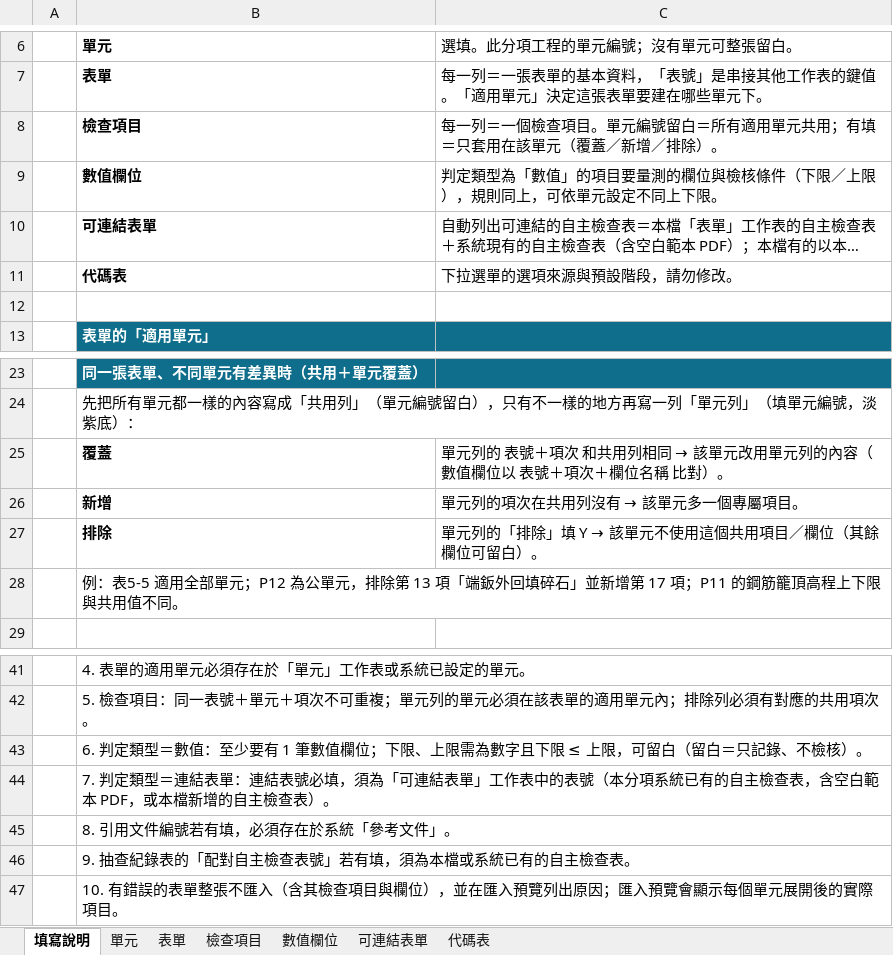
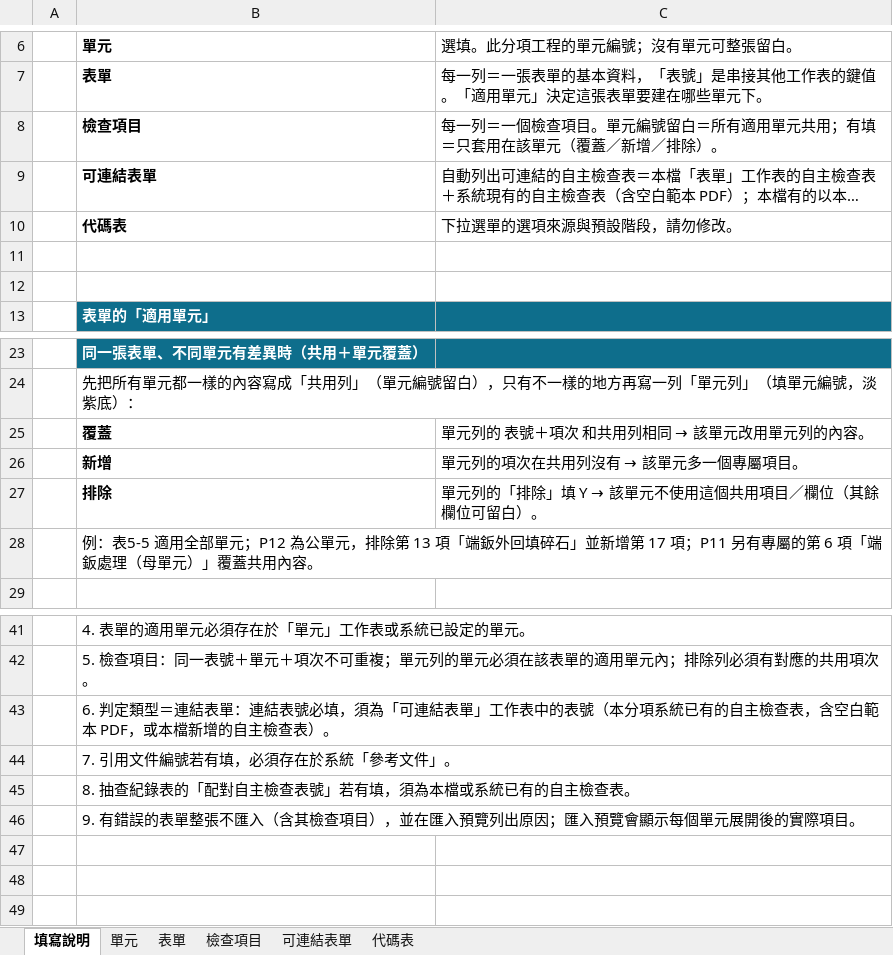
Before and after one commit to brianchou7310/MRT-Construction-QMS, an Excel workbook: v3/templates/export-base.xlsx, sheet 填寫說明, drawn as a sheet; only a part is shown, gaps mark what is left out; long unchanged cells end in …; values as stored, in another font and other column widths than the file's, no borders; removed rows and columns are numbered as before the commit, all else as after; the diff names each change by its address in the sheet, - before the commit and + after, or states it on an @@ line.

```diff
--- a/v3/templates/export-base.xlsx (sheet 填寫說明)
+++ b/v3/templates/export-base.xlsx (sheet 填寫說明)
-sheet tab: 數值欄位
-row 9:  | 數值欄位 | 判定類型為「數值」的項目要量測的欄位與檢核條件（下限／上限），規則同上，可依單元設定不同上下限。
+row 11: (empty)
@@ C25 (選填。此分項工程的單元編號；沒有單元可整張留白。): 單元列的 表號＋項次 和共用列相同 → 該單元改用單元列的內容（數值欄位以 表號＋項次＋欄位名稱 比對）。 → 單元列的 表號＋項次 和共用列相同 → 該單元改用單元列的內容。 @@
-B28 (單元): …17 項；P11 的鋼筋籠頂高程上下限與共用值不同。
+B28 (單元): …17 項；P11 另有專屬的第 6 項「端鈑處理（母單元）」覆蓋共用內容。
-B43 (單元): …定類型＝數值：至少要有 1 筆數值欄位；下限、上限需為數字且下限 ≤ 上限，可留白（留白＝只記錄、不檢核）。
+B43 (單元): …定類型＝連結表單：連結表號必填，須為「可連結表單」工作表中的表號（本分項系統已有的自主檢查表，含空白範本 PDF，或本檔新增的自主檢查表）。
-B44 (單元): 7. 判定類型＝連結表單：連結表號必填，須為「可連結表單」工作表中的表號（本分項系統已有的自主檢查表，含空白範本 PDF，或本檔新增的自主檢查表）。
+B44 (單元): 7. 引用文件編號若有填，必須存在於系統「參考文件」。
-B45 (單元): 8. 引用文件編號若有填，必須存在於系統「參考文件」。
+B45 (單元): 8. 抽查紀錄表的「配對自主檢查表號」若有填，須為本檔或系統已有的自主檢查表。
-B46 (單元): 9. 抽查紀錄表的「配對自主檢查表號」若有填，須為本檔或系統已有的自主檢查表。
+B46 (單元): 9. 有錯誤的表單整張不匯入（含其檢查項目），並在匯入預覽列出原因；匯入預覽會顯示每個單元展開後的實際項目。
-row 47:  | 10. 有錯誤的表單整張不匯入（含其檢查項目與欄位），並在匯入預覽列出原因；匯入預覽會顯示每個單元展開後的實際項目。
```
Also changed, not shown: sheet 表單, sheet 檢查項目, sheet 代碼表, v3/templates/分項工程表單匯入範本.xlsx, 8 other files.
